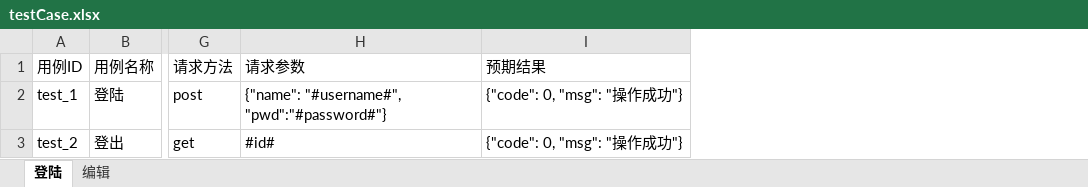
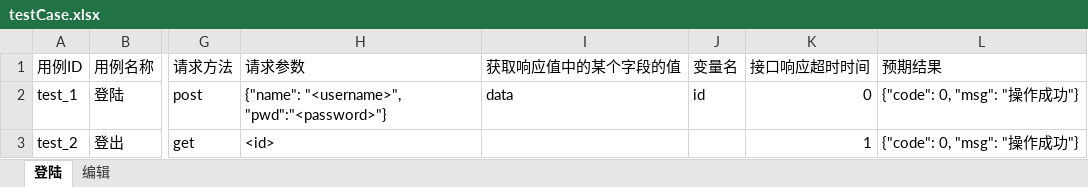
Before and after one commit to leeyoshinari/ATI, an Excel workbook: testCase/testCase.xlsx, sheet 登陆, drawn as a sheet; only a part is shown, gaps mark what is left out; values as stored, in another font and other column widths than the file's, no borders; the diff names each change by its address in the sheet, - before the commit and + after, or states it on an @@ line.

```diff
--- a/testCase/testCase.xlsx (sheet 登陆)
+++ b/testCase/testCase.xlsx (sheet 登陆)
+column I (获取响应值中的某个字段的值), row 2: data
+column J (变量名), row 2: id
+column K (接口响应超时时间), rows 2-3: 0 | 1
-H2 (请求参数): {"name": "#username#", "pwd":"#password#"}
+H2 (请求参数): {"name": "<username>", "pwd":"<password>"}
-H3 (请求参数): #id#
+H3 (请求参数): <id>
```
Also changed, not shown: sheet 编辑, 13 other files.
